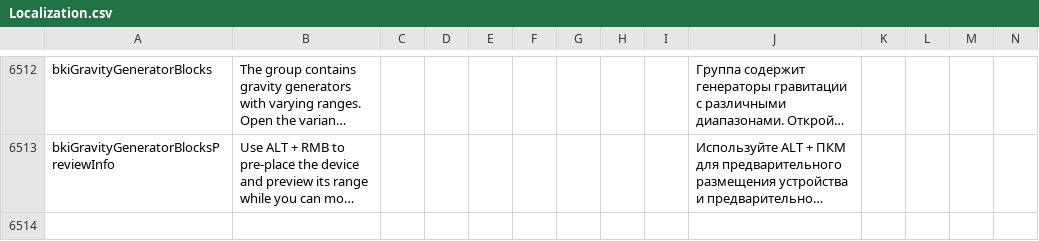
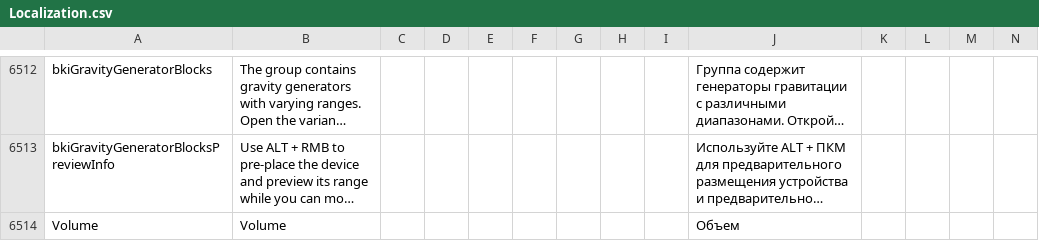
Before and after one commit to SnakeSel/Empyrion-ru, a CSV file: Empyrion - Galactic Survival/Content/Extras/Localization.csv, drawn as a sheet; only a part is shown, gaps mark what is left out; long unchanged cells end in …; rows hold the shown columns only; the diff names each change by its address in the sheet, - before the commit and + after, or states it on an @@ line.

Commit message:
[Empyrion] fix перевод системы

```diff
--- a/Empyrion - Galactic Survival/Content/Extras/Localization.csv
+++ b/Empyrion - Galactic Survival/Content/Extras/Localization.csv
+row 6514: Volume | Volume |  |  |  |  |  |  |  | Объем
```
Also changed, not shown: 1 other file.
